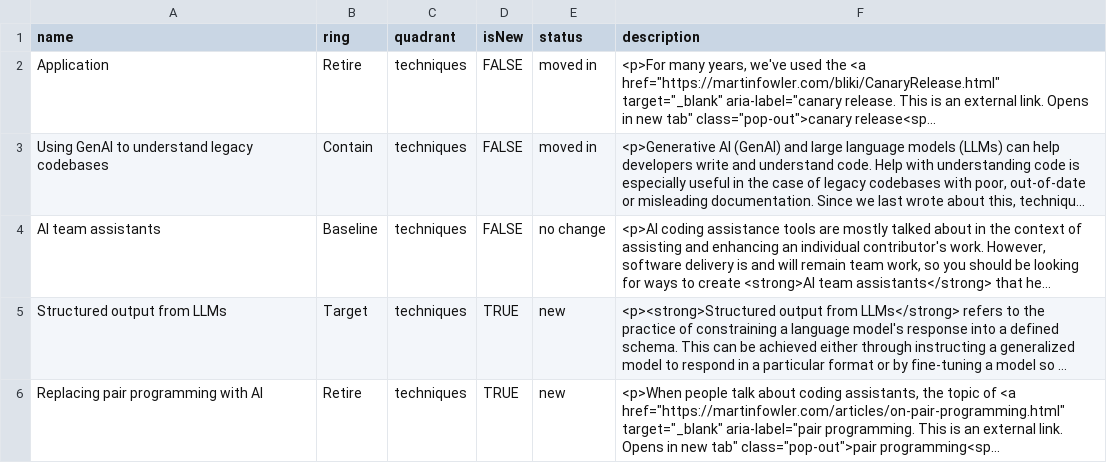
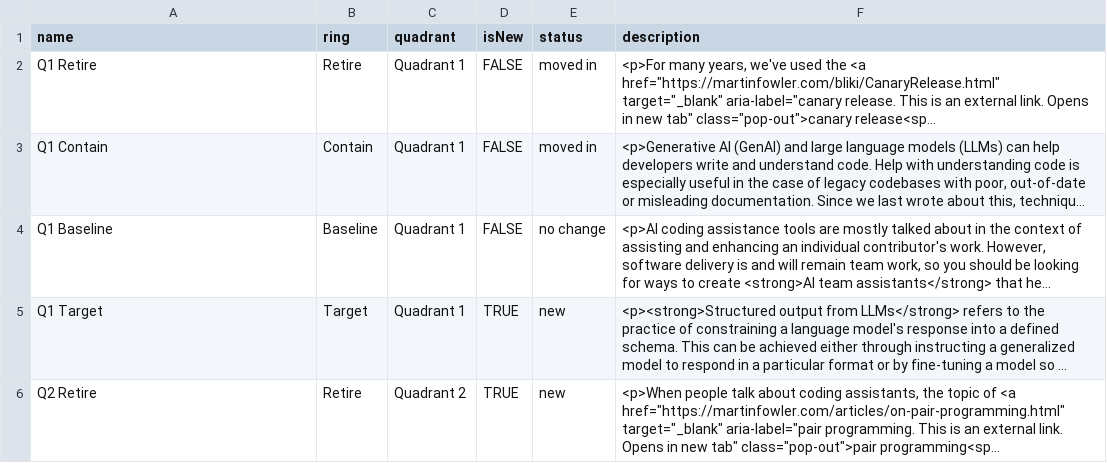
Before and after one commit to zero-sakura-jp/thoughtworks-tech-radar-volumes, a CSV file: volumes/csv/Radar.csv, drawn as a sheet; only a part is shown; long unchanged cells end in …; the diff covers the shown part only; the diff names each change by its address in the sheet, - before the commit and + after, or states it on an @@ line.

Commit message:
Add files via upload

```diff
--- a/volumes/csv/Radar.csv
+++ b/volumes/csv/Radar.csv
-A2 (name): Application
+A2 (name): Q1 Retire
-C2:C5 (quadrant): techniques
+C2:C5 (quadrant): Quadrant 1
-A3 (name): Using GenAI to understand legacy codebases
+A3 (name): Q1 Contain
-A4 (name): AI team assistants
+A4 (name): Q1 Baseline
-A5 (name): Structured output from LLMs
+A5 (name): Q1 Target
-A6 (name): Replacing pair programming with AI
+A6 (name): Q2 Retire
-C6 (quadrant): techniques
+C6 (quadrant): Quadrant 2
```
Also changed, not shown: 3 added rows, 1 removed row and 22 edited cells elsewhere in this file.
